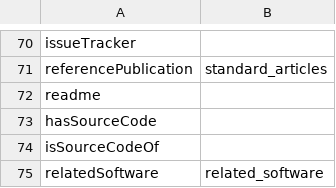
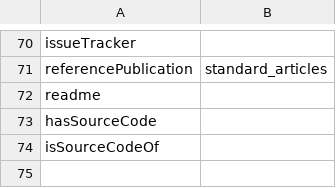
Before and after one commit to codemeta/codemeta, a CSV file: crosswalks/swMATH.csv, drawn as a sheet; only a part is shown, gaps mark what is left out; the diff names each change by its address in the sheet, - before the commit and + after, or states it on an @@ line.

Commit message:
swmath: Remove invalid relatedSoftware property (#441)
This property is not part of the CodeMeta schema and has been removed to maintain validity.

```diff
--- a/crosswalks/swMATH.csv
+++ b/crosswalks/swMATH.csv
-row 75: relatedSoftware | related_software
```
